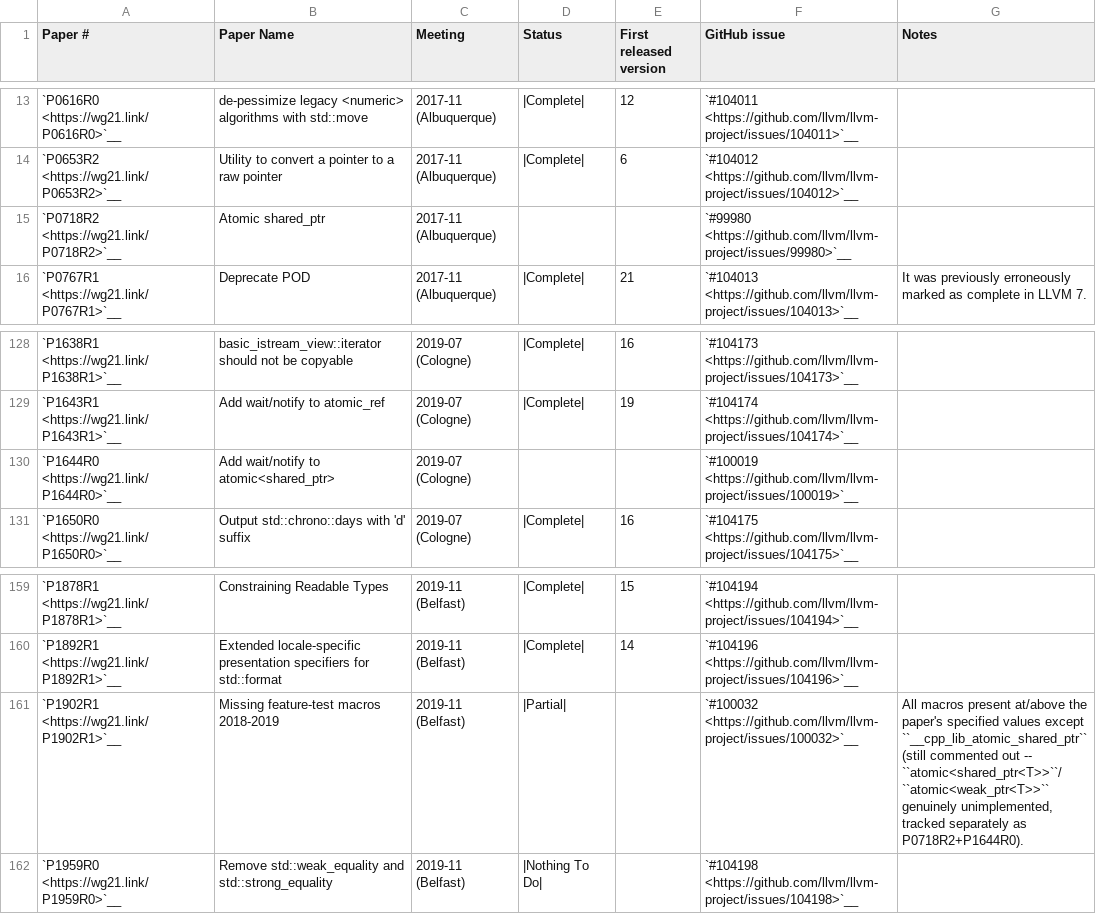
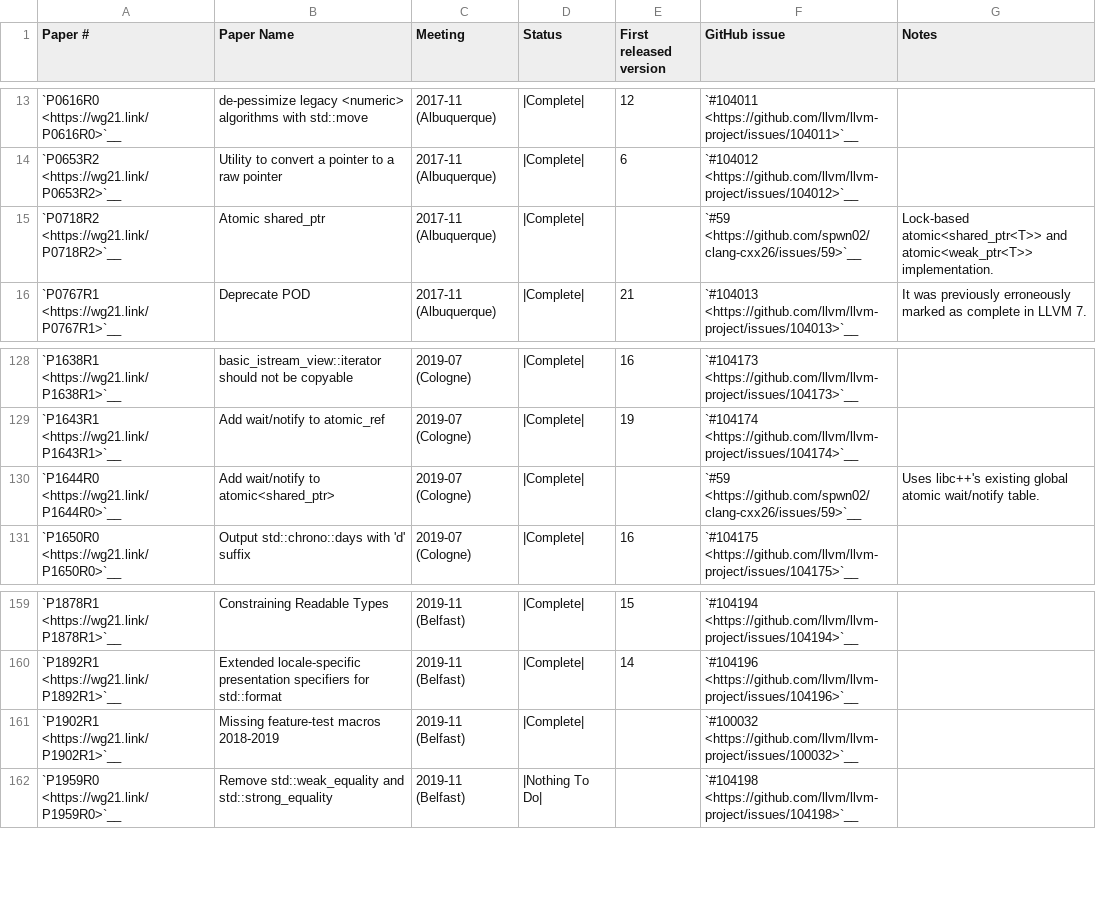
Before and after one commit to spwn02/clang-cxx26, a CSV file: libcxx/docs/Status/Cxx20Papers.csv, drawn as a sheet; only a part is shown, gaps mark what is left out.

Commit message:
libcxx: add lock-based atomic smart pointers

```diff
--- a/libcxx/docs/Status/Cxx20Papers.csv
+++ b/libcxx/docs/Status/Cxx20Papers.csv
@@ -14,3 +14,3 @@
 "`P0653R2 <https://wg21.link/P0653R2>`__","Utility to convert a pointer to a raw pointer","2017-11 (Albuquerque)","|Complete|","6","`#104012 <https://github.com/llvm/llvm-project/issues/104012>`__",""
-"`P0718R2 <https://wg21.link/P0718R2>`__","Atomic shared_ptr","2017-11 (Albuquerque)","","","`#99980 <https://github.com/llvm/llvm-project/issues/99980>`__",""
+"`P0718R2 <https://wg21.link/P0718R2>`__","Atomic shared_ptr","2017-11 (Albuquerque)","|Complete|","","`#59 <https://github.com/spwn02/clang-cxx26/issues/59>`__","Lock-based atomic<shared_ptr<T>> and atomic<weak_ptr<T>> implementation."
 "`P0767R1 <https://wg21.link/P0767R1>`__","Deprecate POD","2017-11 (Albuquerque)","|Complete|","21","`#104013 <https://github.com/llvm/llvm-project/issues/104013>`__","It was previously erroneously marked as complete in LLVM 7."
@@ -129,3 +129,3 @@
 "`P1643R1 <https://wg21.link/P1643R1>`__","Add wait/notify to atomic_ref","2019-07 (Cologne)","|Complete|","19","`#104174 <https://github.com/llvm/llvm-project/issues/104174>`__",""
-"`P1644R0 <https://wg21.link/P1644R0>`__","Add wait/notify to atomic<shared_ptr>","2019-07 (Cologne)","","","`#100019 <https://github.com/llvm/llvm-project/issues/100019>`__",""
+"`P1644R0 <https://wg21.link/P1644R0>`__","Add wait/notify to atomic<shared_ptr>","2019-07 (Cologne)","|Complete|","","`#59 <https://github.com/spwn02/clang-cxx26/issues/59>`__","Uses libc++'s existing global atomic wait/notify table."
 "`P1650R0 <https://wg21.link/P1650R0>`__","Output std::chrono::days with 'd' suffix","2019-07 (Cologne)","|Complete|","16","`#104175 <https://github.com/llvm/llvm-project/issues/104175>`__",""
@@ -160,3 +160,3 @@
 "`P1892R1 <https://wg21.link/P1892R1>`__","Extended locale-specific presentation specifiers for std::format","2019-11 (Belfast)","|Complete|","14","`#104196 <https://github.com/llvm/llvm-project/issues/104196>`__",""
-"`P1902R1 <https://wg21.link/P1902R1>`__","Missing feature-test macros 2018-2019","2019-11 (Belfast)","|Partial|","","`#100032 <https://github.com/llvm/llvm-project/issues/100032>`__","All macros present at/above the paper's specified values except ``__cpp_lib_atomic_shared_ptr`` (still commented out -- ``atomic<shared_ptr<T>>``/``atomic<weak_ptr<T>>`` genuinely unimplemented, tracked separately as P0718R2+P1644R0)."
+"`P1902R1 <https://wg21.link/P1902R1>`__","Missing feature-test macros 2018-2019","2019-11 (Belfast)","|Complete|","","`#100032 <https://github.com/llvm/llvm-project/issues/100032>`__",""
 "`P1959R0 <https://wg21.link/P1959R0>`__","Remove std::weak_equality and std::strong_equality","2019-11 (Belfast)","|Nothing To Do|","","`#104198 <https://github.com/llvm/llvm-project/issues/104198>`__",""
```
Also changed, not shown: 10 other files.
